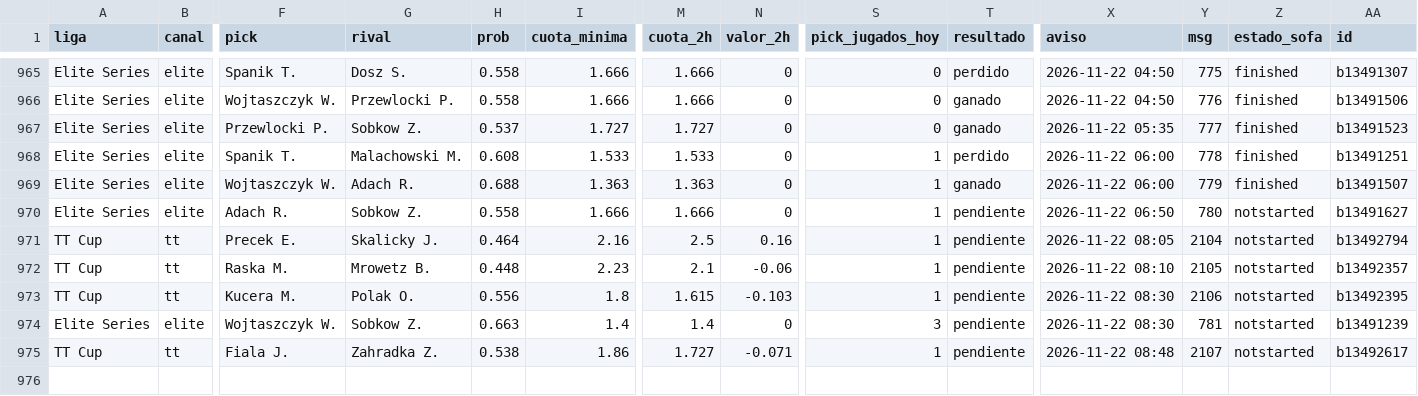
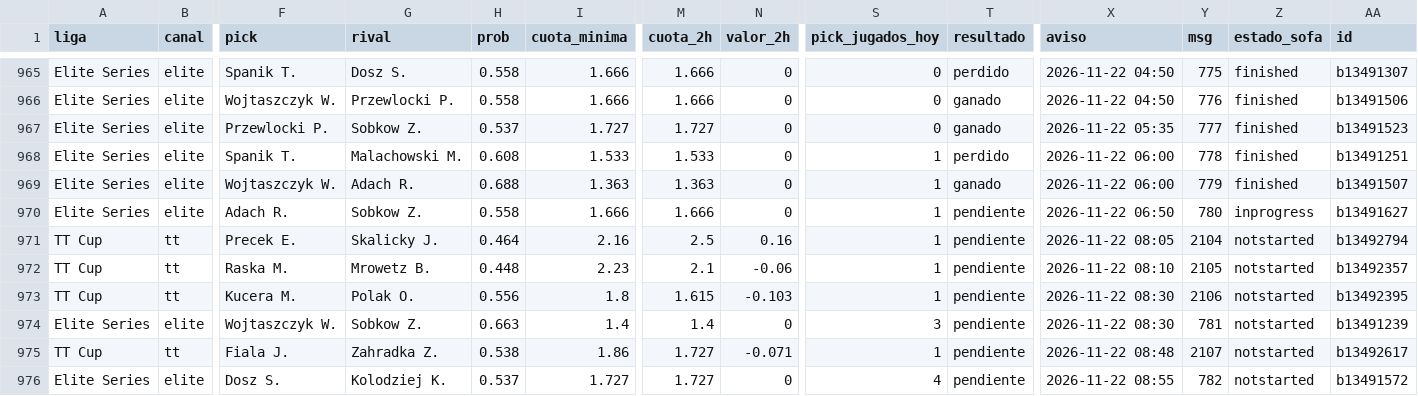
Before and after one commit to manuvaldespartera3-netizen/tt-multiliga, a CSV file: seguimiento/picks.csv, drawn as a sheet; only a part is shown, gaps mark what is left out; rows hold the shown columns only; the diff names each change by its address in the sheet, - before the commit and + after, or states it on an @@ line.

Commit message:
Seguimiento TT Cup

```diff
--- a/seguimiento/picks.csv
+++ b/seguimiento/picks.csv
-Z970 (estado_sofa): notstarted
+Z970 (estado_sofa): inprogress
+row 976: Elite Series | elite | Dosz S. | Kolodziej K. | 0.537 | 1.727 | 1.727 | 0 | 4 | pendiente | 2026-11-22 08:55 | 782 | notstarted | b13491572
```
Also changed, not shown: 1 other file.
